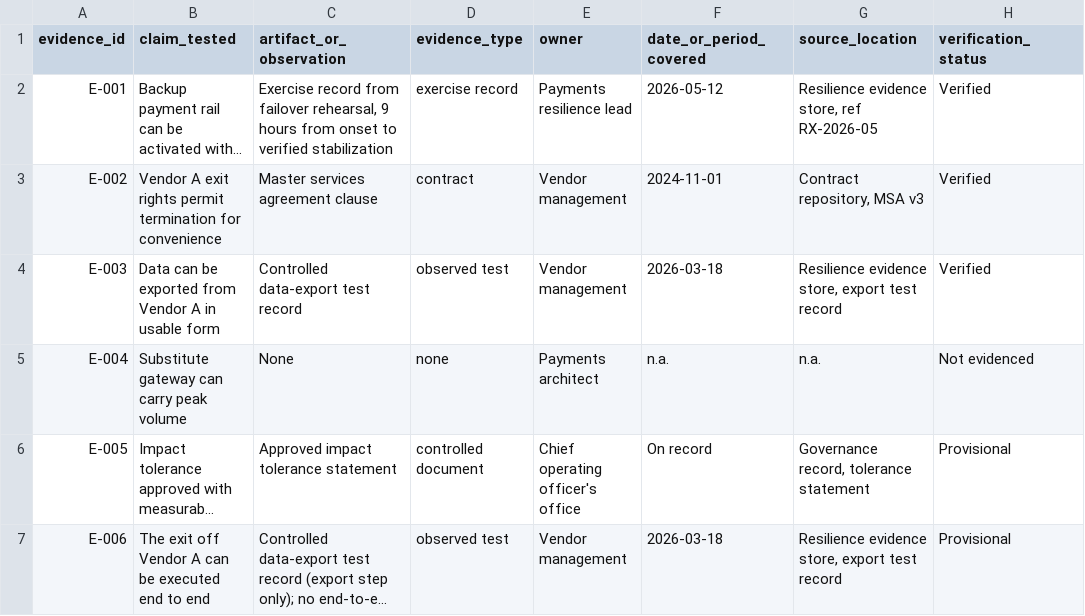
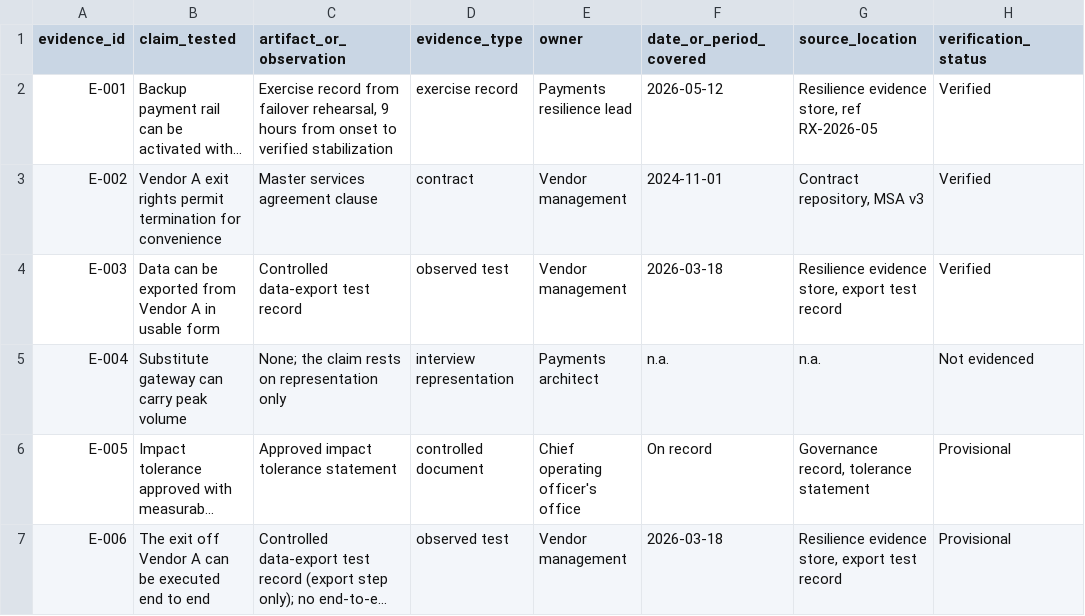
Before and after one commit to rolldabones/GRCnext-Copilot, a CSV file: examples/payment-service/evidence-ledger.csv, drawn as a sheet; only a part is shown; long unchanged cells end in …; the diff names each change by its address in the sheet, - before the commit and + after, or states it on an @@ line.

```diff
--- a/examples/payment-service/evidence-ledger.csv
+++ b/examples/payment-service/evidence-ledger.csv
-C5 (artifact_or_observation): None
+C5 (artifact_or_observation): None; the claim rests on representation only
-D5 (evidence_type): none
+D5 (evidence_type): interview representation
```
Also changed, not shown: 21 other files.
